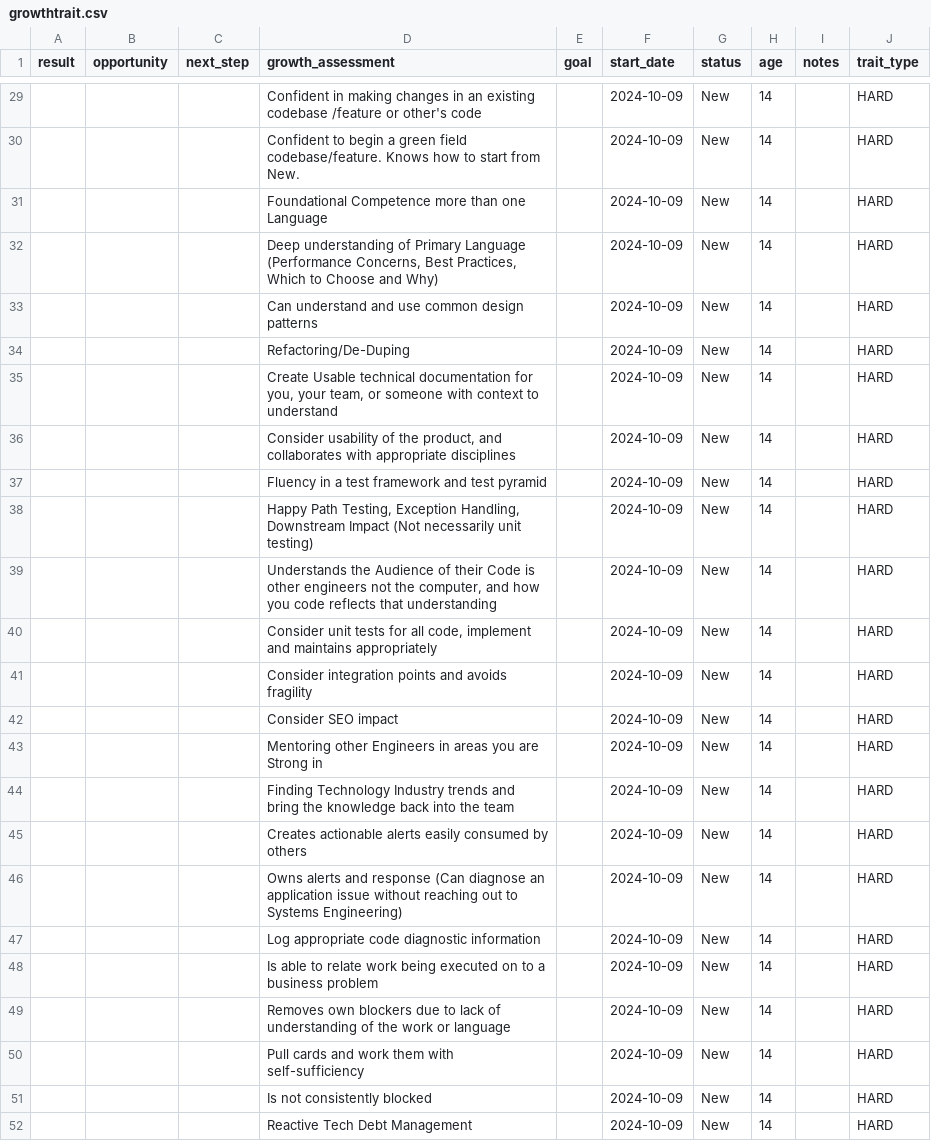
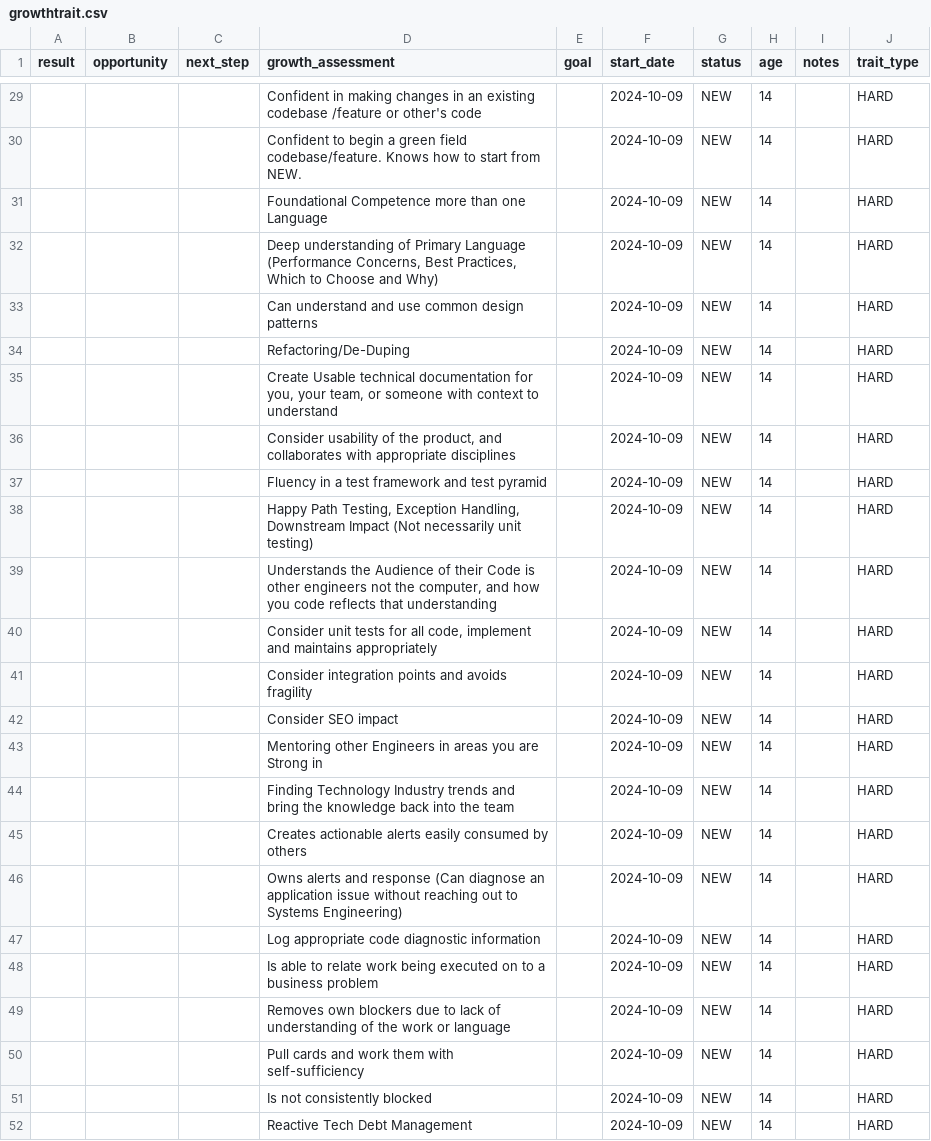
Before and after one commit to alexjjohnson91/spring-boot-starter, a CSV file: src/main/resources/db/growthtrait.csv, drawn as a sheet; only a part is shown, gaps mark what is left out; the diff covers the shown part only.

Commit message:
chore: update status to be in all caps in csv

```diff
--- a/src/main/resources/db/growthtrait.csv
+++ b/src/main/resources/db/growthtrait.csv
@@ -29,24 +29,24 @@ result,opportunity,next_step,growth_assessment,goal,start_date,status,age,notes,
-,,,Confident in making changes in an existing codebase /feature or other's code,,2024-10-09,New,14,,HARD
-,,,Confident to begin a green field codebase/feature. Knows how to start from New.,,2024-10-09,New,14,,HARD
-,,,Foundational Competence more than one Language,,2024-10-09,New,14,,HARD
-,,,"Deep understanding of Primary Language (Performance Concerns, Best Practices, Which to Choose and Why)",,2024-10-09,New,14,,HARD
-,,,Can understand and use common design patterns,,2024-10-09,New,14,,HARD
-,,,Refactoring/De-Duping,,2024-10-09,New,14,,HARD
-,,,"Create Usable technical documentation for you, your team, or someone with context to understand",,2024-10-09,New,14,,HARD
-,,,"Consider usability of the product, and collaborates with appropriate disciplines",,2024-10-09,New,14,,HARD
-,,,Fluency in a test framework and test pyramid,,2024-10-09,New,14,,HARD
-,,,"Happy Path Testing, Exception Handling, Downstream Impact (Not necessarily unit testing)",,2024-10-09,New,14,,HARD
-,,,"Understands the Audience of their Code is other engineers not the computer, and how you code reflects that understanding",,2024-10-09,New,14,,HARD
-,,,"Consider unit tests for all code, implement and maintains appropriately",,2024-10-09,New,14,,HARD
-,,,Consider integration points and avoids fragility,,2024-10-09,New,14,,HARD
-,,,Consider SEO impact,,2024-10-09,New,14,,HARD
-,,,Mentoring other Engineers in areas you are Strong in,,2024-10-09,New,14,,HARD
-,,,Finding Technology Industry trends and bring the knowledge back into the team,,2024-10-09,New,14,,HARD
-,,,Creates actionable alerts easily consumed by others,,2024-10-09,New,14,,HARD
-,,,Owns alerts and response (Can diagnose an application issue without reaching out to Systems Engineering),,2024-10-09,New,14,,HARD
-,,,Log appropriate code diagnostic information,,2024-10-09,New,14,,HARD
-,,,Is able to relate work being executed on to a business problem ,,2024-10-09,New,14,,HARD
-,,,Removes own blockers due to lack of understanding of the work or language,,2024-10-09,New,14,,HARD
-,,,Pull cards and work them with self-sufficiency,,2024-10-09,New,14,,HARD
-,,,Is not consistently blocked,,2024-10-09,New,14,,HARD
-,,,Reactive Tech Debt Management,,2024-10-09,New,14,,HARD
+,,,Confident in making changes in an existing codebase /feature or other's code,,2024-10-09,NEW,14,,HARD
+,,,Confident to begin a green field codebase/feature. Knows how to start from NEW.,,2024-10-09,NEW,14,,HARD
+,,,Foundational Competence more than one Language,,2024-10-09,NEW,14,,HARD
+,,,"Deep understanding of Primary Language (Performance Concerns, Best Practices, Which to Choose and Why)",,2024-10-09,NEW,14,,HARD
+,,,Can understand and use common design patterns,,2024-10-09,NEW,14,,HARD
+,,,Refactoring/De-Duping,,2024-10-09,NEW,14,,HARD
+,,,"Create Usable technical documentation for you, your team, or someone with context to understand",,2024-10-09,NEW,14,,HARD
+,,,"Consider usability of the product, and collaborates with appropriate disciplines",,2024-10-09,NEW,14,,HARD
+,,,Fluency in a test framework and test pyramid,,2024-10-09,NEW,14,,HARD
+,,,"Happy Path Testing, Exception Handling, Downstream Impact (Not necessarily unit testing)",,2024-10-09,NEW,14,,HARD
+,,,"Understands the Audience of their Code is other engineers not the computer, and how you code reflects that understanding",,2024-10-09,NEW,14,,HARD
+,,,"Consider unit tests for all code, implement and maintains appropriately",,2024-10-09,NEW,14,,HARD
+,,,Consider integration points and avoids fragility,,2024-10-09,NEW,14,,HARD
+,,,Consider SEO impact,,2024-10-09,NEW,14,,HARD
+,,,Mentoring other Engineers in areas you are Strong in,,2024-10-09,NEW,14,,HARD
+,,,Finding Technology Industry trends and bring the knowledge back into the team,,2024-10-09,NEW,14,,HARD
+,,,Creates actionable alerts easily consumed by others,,2024-10-09,NEW,14,,HARD
+,,,Owns alerts and response (Can diagnose an application issue without reaching out to Systems Engineering),,2024-10-09,NEW,14,,HARD
+,,,Log appropriate code diagnostic information,,2024-10-09,NEW,14,,HARD
+,,,Is able to relate work being executed on to a business problem ,,2024-10-09,NEW,14,,HARD
+,,,Removes own blockers due to lack of understanding of the work or language,,2024-10-09,NEW,14,,HARD
+,,,Pull cards and work them with self-sufficiency,,2024-10-09,NEW,14,,HARD
+,,,Is not consistently blocked,,2024-10-09,NEW,14,,HARD
+,,,Reactive Tech Debt Management,,2024-10-09,NEW,14,,HARD
```
Also changed, not shown: 27 edited cells elsewhere in this file.
